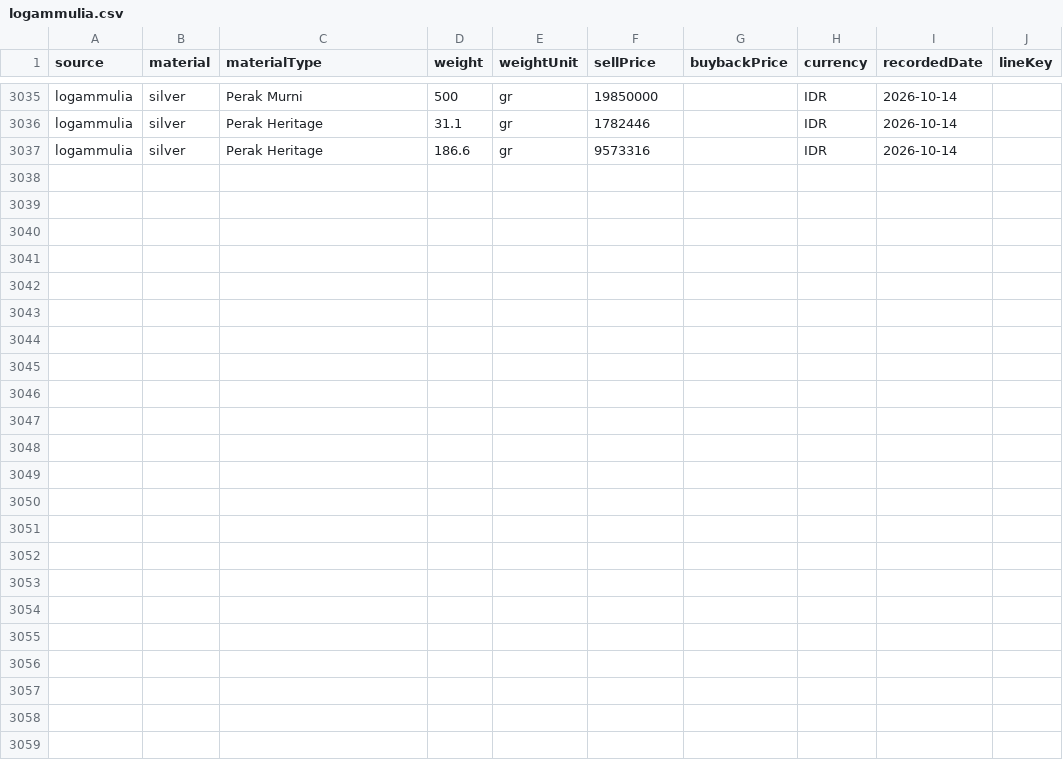
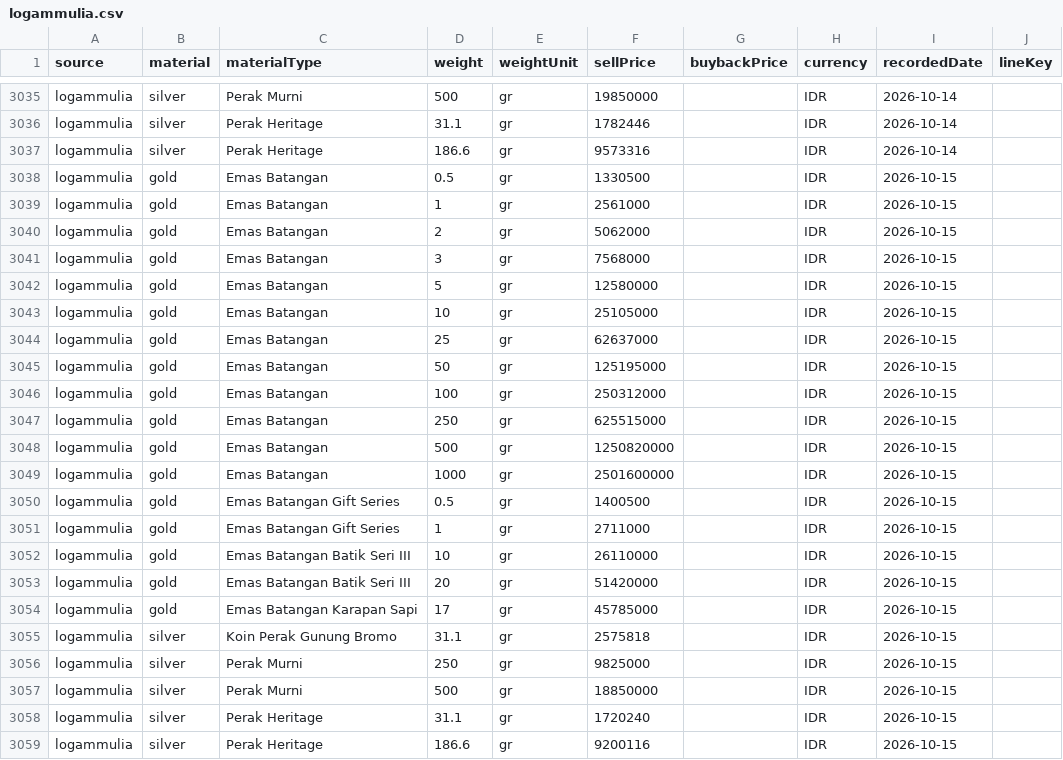
Before and after one commit to iamutaki/logam-mulia-api, a CSV file: backup/prices/logammulia.csv, drawn as a sheet; only a part is shown, gaps mark what is left out; the diff names each change by its address in the sheet, - before the commit and + after, or states it on an @@ line.

```diff
--- a/backup/prices/logammulia.csv
+++ b/backup/prices/logammulia.csv
+row 3038: logammulia | gold | Emas Batangan | 0.5 | gr | 1330500 |  | IDR | 2026-10-15
+row 3039: logammulia | gold | Emas Batangan | 1 | gr | 2561000 |  | IDR | 2026-10-15
+row 3040: logammulia | gold | Emas Batangan | 2 | gr | 5062000 |  | IDR | 2026-10-15
+row 3041: logammulia | gold | Emas Batangan | 3 | gr | 7568000 |  | IDR | 2026-10-15
+row 3042: logammulia | gold | Emas Batangan | 5 | gr | 12580000 |  | IDR | 2026-10-15
+row 3043: logammulia | gold | Emas Batangan | 10 | gr | 25105000 |  | IDR | 2026-10-15
+row 3044: logammulia | gold | Emas Batangan | 25 | gr | 62637000 |  | IDR | 2026-10-15
+row 3045: logammulia | gold | Emas Batangan | 50 | gr | 125195000 |  | IDR | 2026-10-15
+row 3046: logammulia | gold | Emas Batangan | 100 | gr | 250312000 |  | IDR | 2026-10-15
+row 3047: logammulia | gold | Emas Batangan | 250 | gr | 625515000 |  | IDR | 2026-10-15
+row 3048: logammulia | gold | Emas Batangan | 500 | gr | 1250820000 |  | IDR | 2026-10-15
+row 3049: logammulia | gold | Emas Batangan | 1000 | gr | 2501600000 |  | IDR | 2026-10-15
+row 3050: logammulia | gold | Emas Batangan Gift Series | 0.5 | gr | 1400500 |  | IDR | 2026-10-15
+row 3051: logammulia | gold | Emas Batangan Gift Series | 1 | gr | 2711000 |  | IDR | 2026-10-15
+row 3052: logammulia | gold | Emas Batangan Batik Seri III | 10 | gr | 26110000 |  | IDR | 2026-10-15
+row 3053: logammulia | gold | Emas Batangan Batik Seri III | 20 | gr | 51420000 |  | IDR | 2026-10-15
+row 3054: logammulia | gold | Emas Batangan Karapan Sapi | 17 | gr | 45785000 |  | IDR | 2026-10-15
+row 3055: logammulia | silver | Koin Perak Gunung Bromo | 31.1 | gr | 2575818 |  | IDR | 2026-10-15
+row 3056: logammulia | silver | Perak Murni | 250 | gr | 9825000 |  | IDR | 2026-10-15
+row 3057: logammulia | silver | Perak Murni | 500 | gr | 18850000 |  | IDR | 2026-10-15
+row 3058: logammulia | silver | Perak Heritage | 31.1 | gr | 1720240 |  | IDR | 2026-10-15
+row 3059: logammulia | silver | Perak Heritage | 186.6 | gr | 9200116 |  | IDR | 2026-10-15
```
Also changed, not shown: backup/prices/cermati.csv, backup/prices/emasku.csv, 15 other files.
